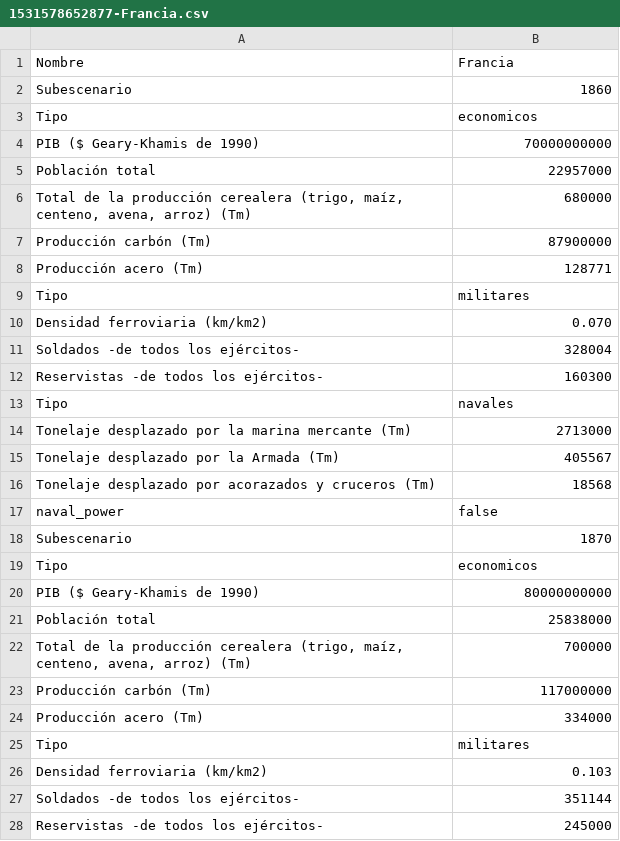
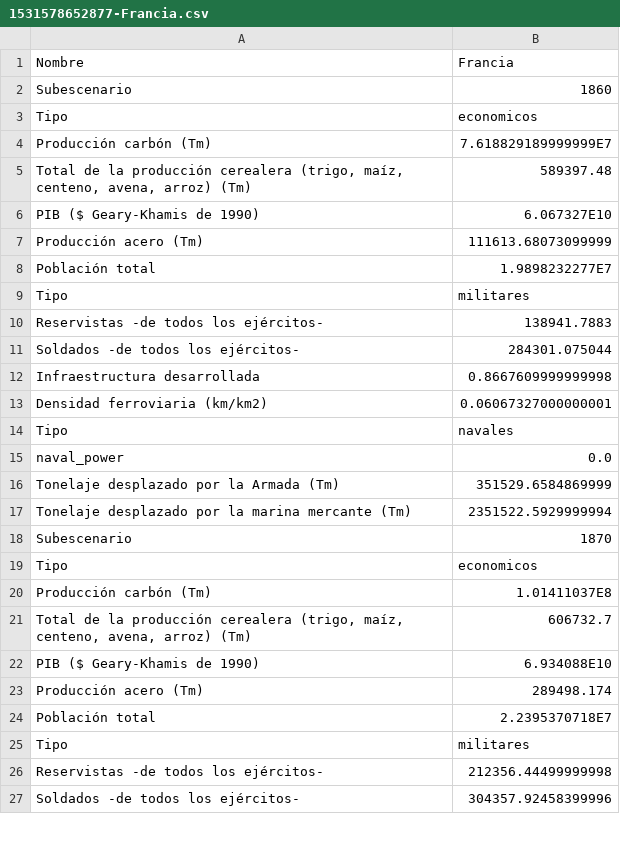
Before and after one commit to mridpin/TFG_UPO, a CSV file: rol/countryData/1531578652877-Francia.csv, drawn as a sheet; only a part is shown; the diff covers the shown part only.

```diff
--- a/rol/countryData/1531578652877-Francia.csv
+++ b/rol/countryData/1531578652877-Francia.csv
@@ -3,26 +3,25 @@ Subescenario;1860;
 Tipo;economicos;
-PIB ($ Geary-Khamis de 1990);70000000000;
-Población total;22957000;
-Total de la producción cerealera (trigo, maíz, centeno, avena, arroz) (Tm);680000;
-Producción carbón (Tm);87900000;
-Producción acero (Tm);128771;
+Producción carbón (Tm);7.618829189999999E7;
+Total de la producción cerealera (trigo, maíz, centeno, avena, arroz) (Tm);589397.48;
+PIB ($ Geary-Khamis de 1990);6.067327E10;
+Producción acero (Tm);111613.68073099999;
+Población total;1.9898232277E7;
 Tipo;militares;
-Densidad ferroviaria (km/km2);0.070;
-Soldados -de todos los ejércitos-;328004;
-Reservistas -de todos los ejércitos-;160300;
+Reservistas -de todos los ejércitos-;138941.7883;
+Soldados -de todos los ejércitos-;284301.075044;
+Infraestructura desarrollada;0.8667609999999998;
+Densidad ferroviaria (km/km2);0.06067327000000001;
 Tipo;navales;
-Tonelaje desplazado por la marina mercante (Tm);2713000;
-Tonelaje desplazado por la Armada (Tm);405567;
-Tonelaje desplazado por acorazados y cruceros (Tm);18568;
-naval_power;false;
+naval_power;0.0;
+Tonelaje desplazado por la Armada (Tm);351529.6584869999;
+Tonelaje desplazado por la marina mercante (Tm);2351522.5929999994;
 Subescenario;1870;
 Tipo;economicos;
-PIB ($ Geary-Khamis de 1990);80000000000;
-Población total;25838000;
-Total de la producción cerealera (trigo, maíz, centeno, avena, arroz) (Tm);700000;
-Producción carbón (Tm);117000000;
-Producción acero (Tm);334000;
+Producción carbón (Tm);1.01411037E8;
+Total de la producción cerealera (trigo, maíz, centeno, avena, arroz) (Tm);606732.7;
+PIB ($ Geary-Khamis de 1990);6.934088E10;
+Producción acero (Tm);289498.174;
+Población total;2.2395370718E7;
 Tipo;militares;
-Densidad ferroviaria (km/km2);0.103;
-Soldados -de todos los ejércitos-;351144;
-Reservistas -de todos los ejércitos-;245000;
+Reservistas -de todos los ejércitos-;212356.44499999998;
+Soldados -de todos los ejércitos-;304357.92458399996;
```
Also changed, not shown: 20 added rows, 19 removed rows and 9 edited cells elsewhere in this file, rol/countryData/1531578652855-Alemania.csv, 6 other files.
